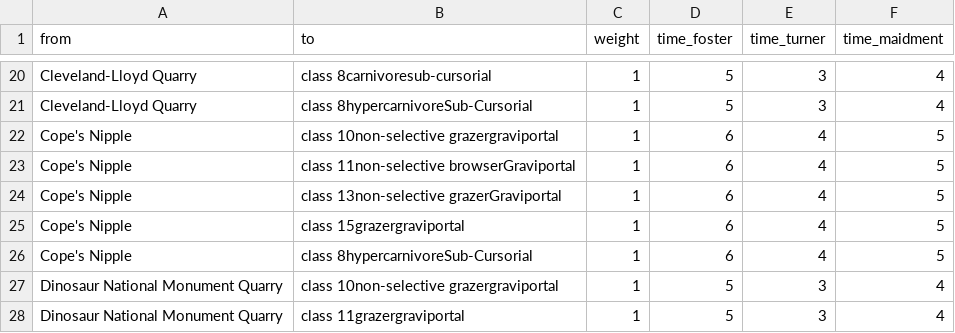
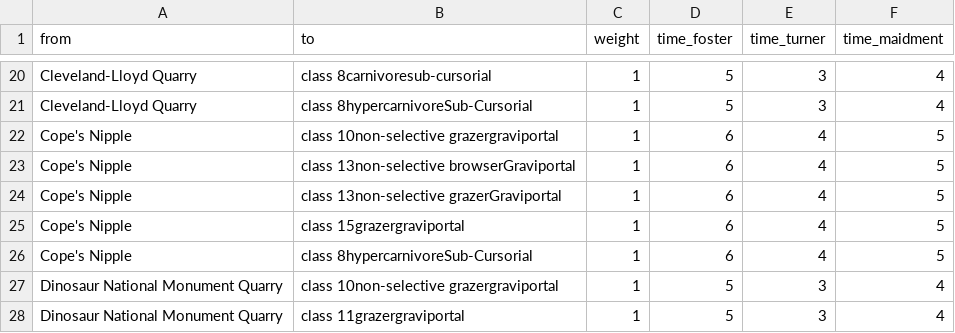
Before and after one commit to HGord2022/palaeoecology, a CSV file: morrisonhighresedges_new.csv, drawn as a sheet; only a part is shown, gaps mark what is left out.

```diff
--- a/morrisonhighresedges_new.csv
+++ b/morrisonhighresedges_new.csv
@@ -22,3 +22,3 @@ Cleveland-Lloyd Quarry,class 8hypercarnivoreSub-Cursorial,1,5,3,4
 Cope's Nipple,class 10non-selective grazergraviportal,1,6,4,5
-Cope's Nipple,class 11non-selective browserGraviportal,1,6,4,5
+Cope's Nipple,class 13non-selective browserGraviportal,1,6,4,5
 Cope's Nipple,class 13non-selective grazerGraviportal,1,6,4,5
```
Also changed, not shown: 3 other files.
